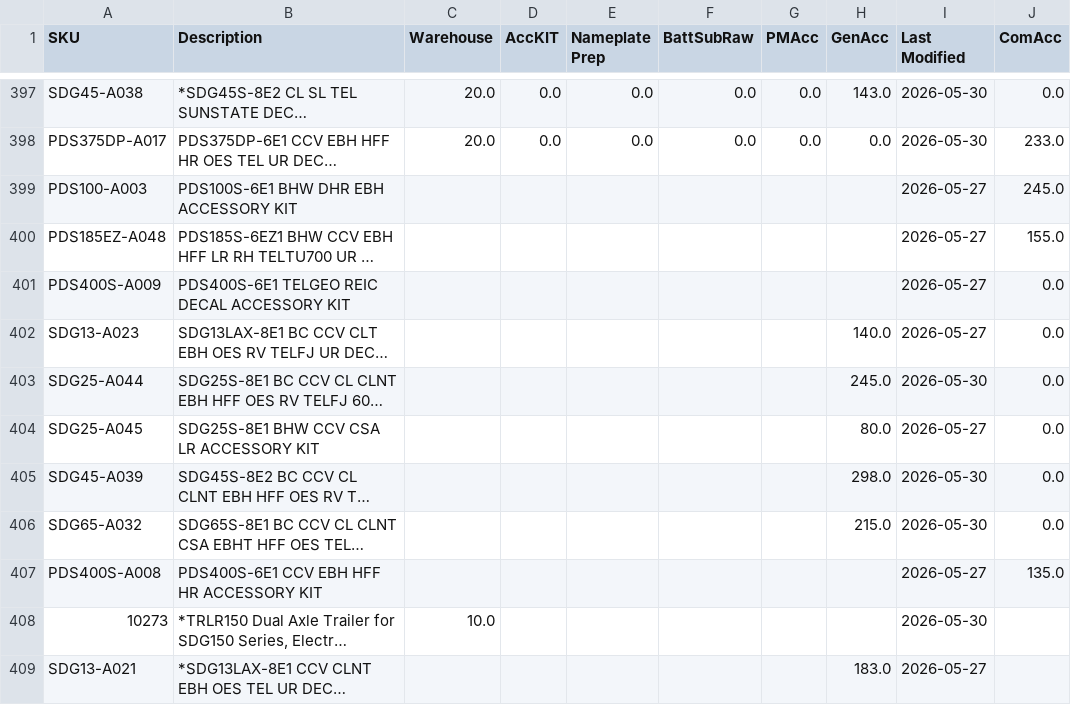
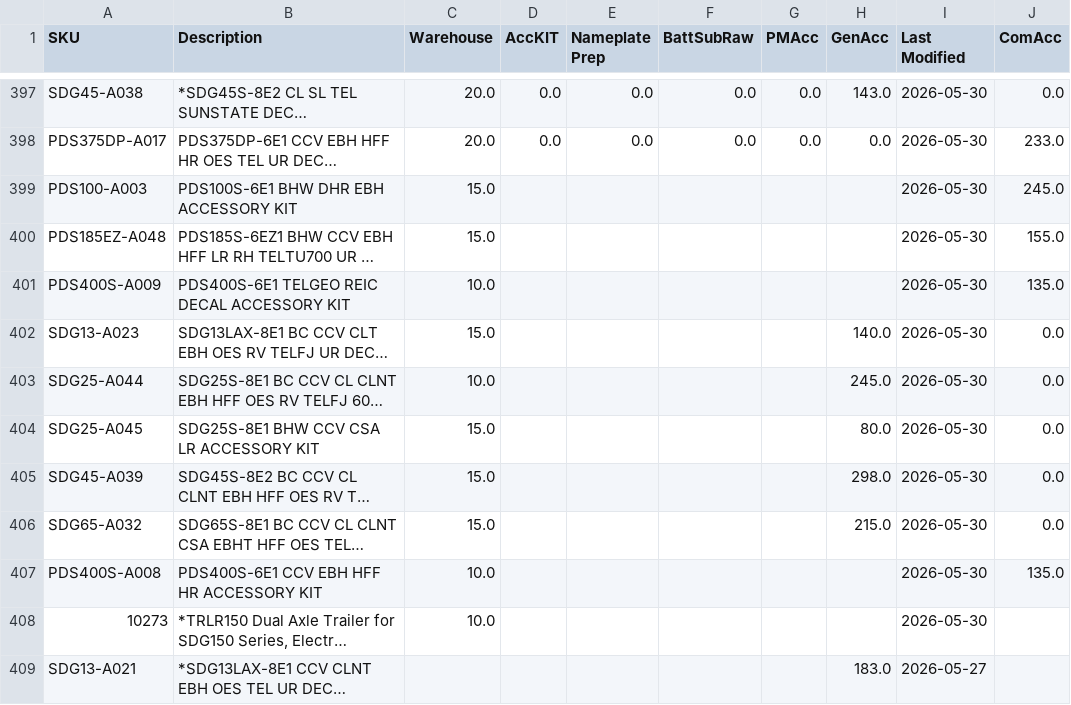
Before and after one commit to tritoan156/labor_model, a CSV file: data/acc_clean.csv, drawn as a sheet; only a part is shown, gaps mark what is left out; long unchanged cells end in …; the diff names each change by its address in the sheet, - before the commit and + after, or states it on an @@ line.

Commit message:
Update accessory catalog via app (10 cells)

```diff
--- a/data/acc_clean.csv
+++ b/data/acc_clean.csv
-C399:C400 (Warehouse): (empty)
+C399:C400 (Warehouse): 15.0
-I399:I402 (Last Modified): 2026-05-27
+I399:I402 (Last Modified): 2026-05-30
-C401 (Warehouse): (empty)
+C401 (Warehouse): 10.0
-J401 (ComAcc): 0.0
+J401 (ComAcc): 135.0
-C402 (Warehouse): (empty)
+C402 (Warehouse): 15.0
-C403 (Warehouse): (empty)
+C403 (Warehouse): 10.0
-C404:C406 (Warehouse): (empty)
+C404:C406 (Warehouse): 15.0
-I404 (Last Modified): 2026-05-27
+I404 (Last Modified): 2026-05-30
-C407 (Warehouse): (empty)
+C407 (Warehouse): 10.0
-I407 (Last Modified): 2026-05-27
+I407 (Last Modified): 2026-05-30
```
